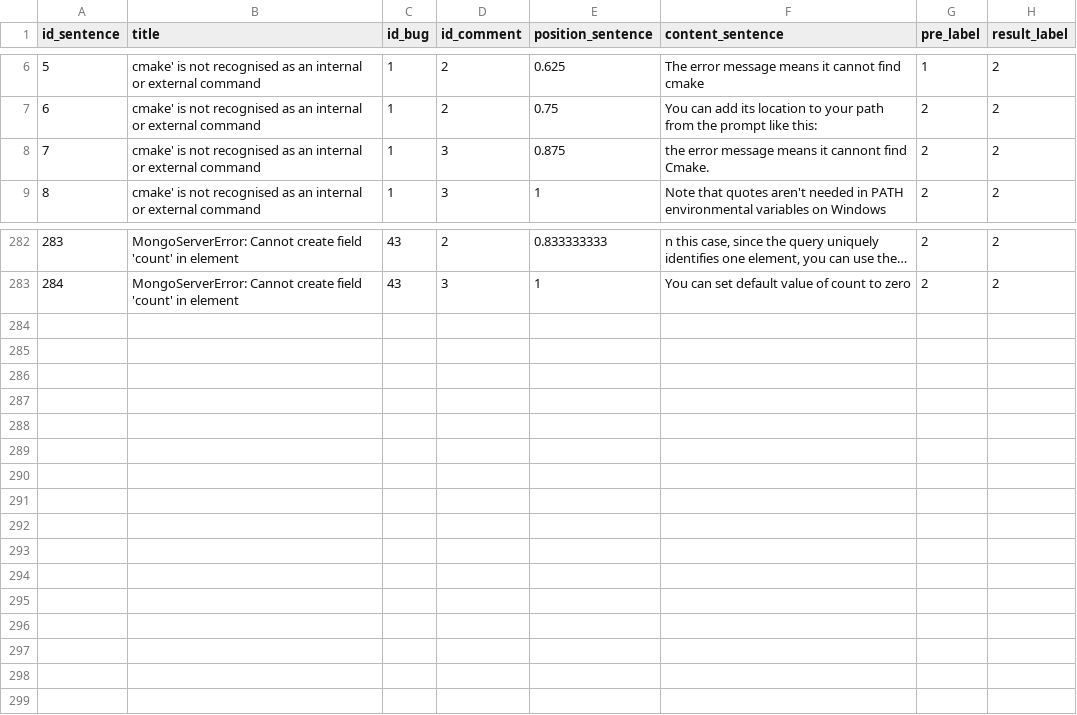
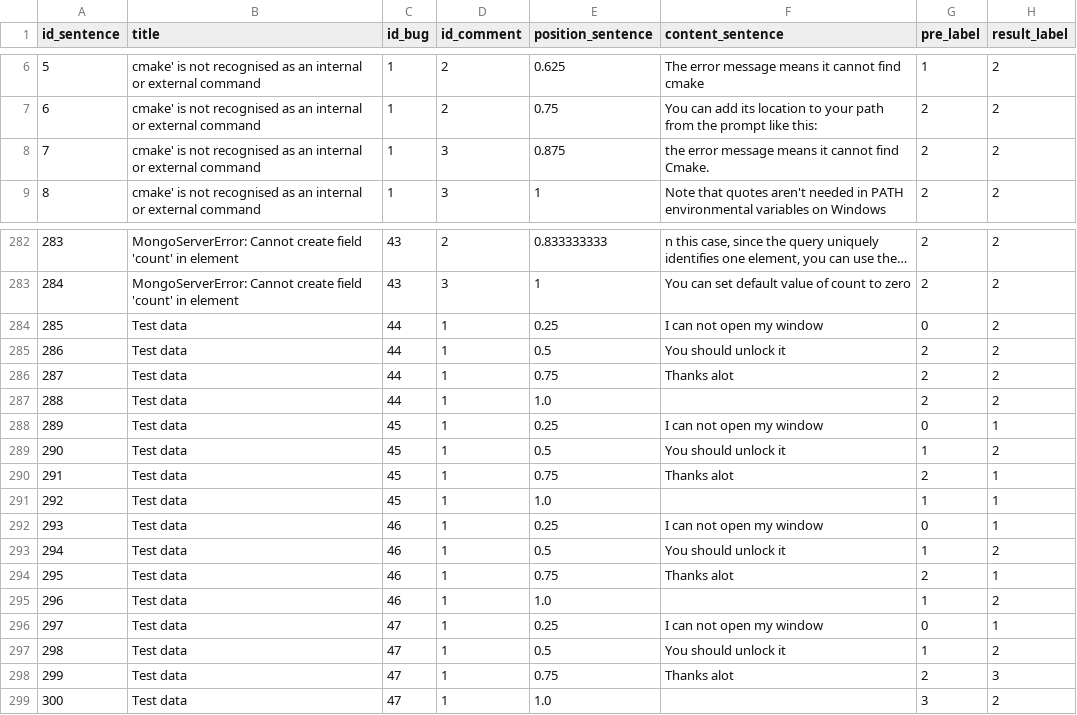
Before and after one commit to quanghoang0403/RandomForest, a CSV file: Dataset/final.csv, drawn as a sheet; only a part is shown, gaps mark what is left out; long unchanged cells end in ….

```diff
--- a/Dataset/final.csv
+++ b/Dataset/final.csv
@@ -7,3 +7,3 @@ id_sentence,title,id_bug,id_comment,position_sentence,content_sentence,pre_label
 6,cmake' is not recognised as an internal or external command,1,2,0.75,You can add its location to your path from the prompt like this:,2,2
-7,cmake' is not recognised as an internal or external command,1,3,0.875,the error message means it cannont find Cmake.,2,2
+7,cmake' is not recognised as an internal or external command,1,3,0.875,the error message means it cannot find Cmake.,2,2
 8,cmake' is not recognised as an internal or external command,1,3,1,Note that quotes aren't needed in PATH environmental variables on Windows,2,2
@@ -289 +289,17 @@ id_sentence,title,id_bug,id_comment,position_sentence,content_sentence,pre_label
 284,MongoServerError: Cannot create field 'count' in element,43,3,1,You can set default value of count to zero,2,2
+285,Test data,44,1,0.25,I can not open my window,0,2
+286,Test data,44,1,0.5, You should unlock it,2,2
+287,Test data,44,1,0.75, Thanks alot,2,2
+288,Test data,44,1,1.0,,2,2
+289,Test data,45,1,0.25,I can not open my window,0,1
+290,Test data,45,1,0.5, You should unlock it,1,2
+291,Test data,45,1,0.75, Thanks alot,2,1
+292,Test data,45,1,1.0,,1,1
+293,Test data,46,1,0.25,I can not open my window,0,1
+294,Test data,46,1,0.5, You should unlock it,1,2
+295,Test data,46,1,0.75, Thanks alot,2,1
+296,Test data,46,1,1.0,,1,2
+297,Test data,47,1,0.25,I can not open my window,0,1
+298,Test data,47,1,0.5, You should unlock it,1,2
+299,Test data,47,1,0.75, Thanks alot,2,3
+300,Test data,47,1,1.0,,3,2
```
Also changed, not shown: 2 other files.
